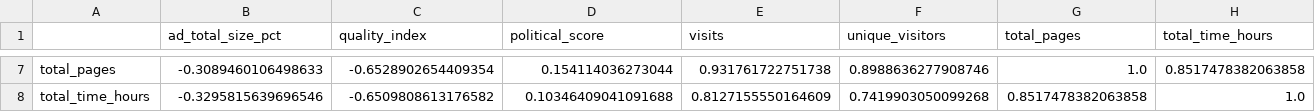
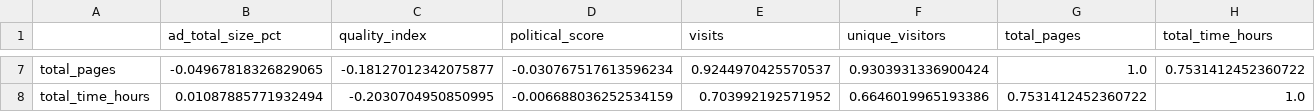
Before and after one commit to JosephAnggono/regression_results, a CSV file: output_regression/correlations.csv, drawn as a sheet; only a part is shown, gaps mark what is left out; the diff covers the shown part only; the diff names each change by its address in the sheet, - before the commit and + after, or states it on an @@ line.

```diff
--- a/output_regression/correlations.csv
+++ b/output_regression/correlations.csv
-B7 (ad_total_size_pct): -0.3089460106498633
+B7 (ad_total_size_pct): -0.04967818326829065
-C7 (quality_index): -0.6528902654409354
+C7 (quality_index): -0.18127012342075877
-D7 (political_score): 0.154114036273044
+D7 (political_score): -0.030767517613596234
-E7 (visits): 0.931761722751738
+E7 (visits): 0.9244970425570537
-F7 (unique_visitors): 0.8988636277908746
+F7 (unique_visitors): 0.9303931336900424
-H7 (total_time_hours): 0.8517478382063858
+H7 (total_time_hours): 0.7531412452360722
-B8 (ad_total_size_pct): -0.3295815639696546
+B8 (ad_total_size_pct): 0.01087885771932494
-C8 (quality_index): -0.6509808613176582
+C8 (quality_index): -0.2030704950850995
-D8 (political_score): 0.10346409041091688
+D8 (political_score): -0.006688036252534159
-E8 (visits): 0.8127155550164609
+E8 (visits): 0.703992192571952
-F8 (unique_visitors): 0.7419903050099268
+F8 (unique_visitors): 0.6646019965193386
-G8 (total_pages): 0.8517478382063858
+G8 (total_pages): 0.7531412452360722
```
Also changed, not shown: 30 edited cells elsewhere in this file, output_regression/ols_results.csv, 5 other files.
